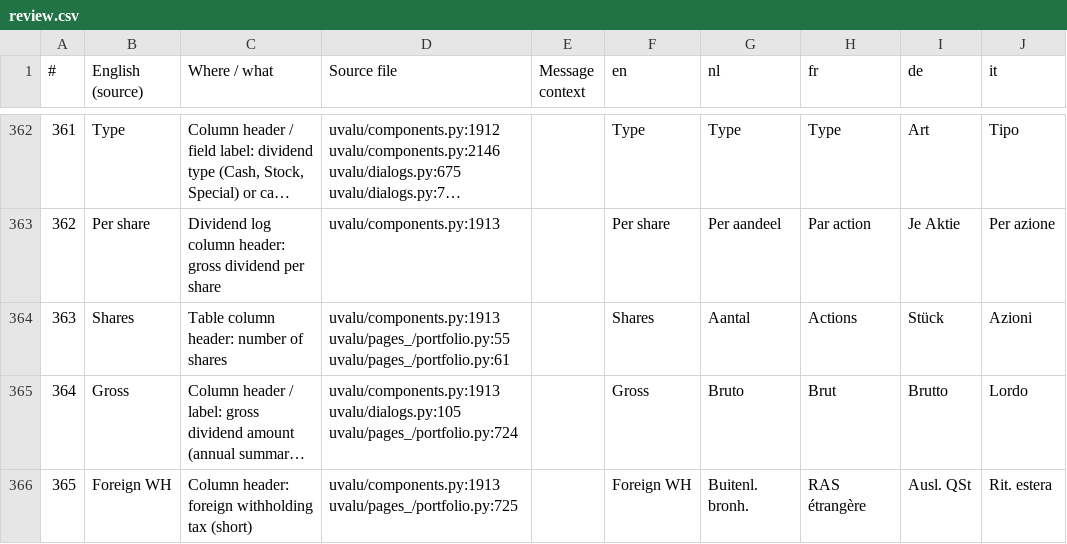
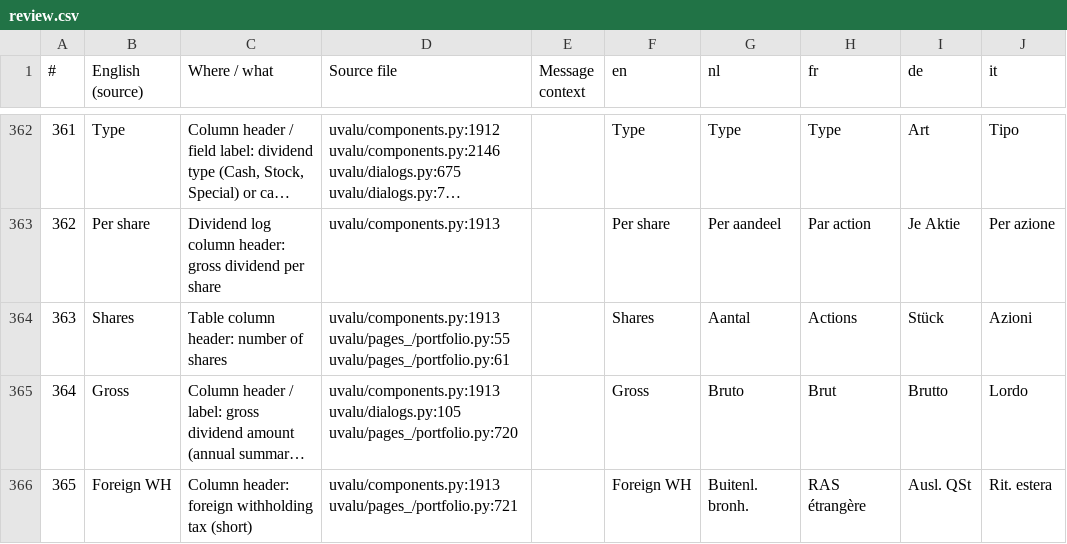
Before and after one commit to svenclaes76/UV, a CSV file: locales/review.csv, drawn as a sheet; only a part is shown, gaps mark what is left out; long unchanged cells end in …; the diff covers the shown part only; the diff names each change by its address in the sheet, - before the commit and + after, or states it on an @@ line.

```diff
--- a/locales/review.csv
+++ b/locales/review.csv
-D365 (Source file): uvalu/components.py:1913 uvalu/dialogs.py:105 uvalu/pages_/portfolio.py:724
+D365 (Source file): uvalu/components.py:1913 uvalu/dialogs.py:105 uvalu/pages_/portfolio.py:720
-D366 (Source file): uvalu/components.py:1913 uvalu/pages_/portfolio.py:725
+D366 (Source file): uvalu/components.py:1913 uvalu/pages_/portfolio.py:721
```
Also changed, not shown: 4 added rows, 3 removed rows, 26 edited cells and row numbers in column A elsewhere in this file, 17 other files.
